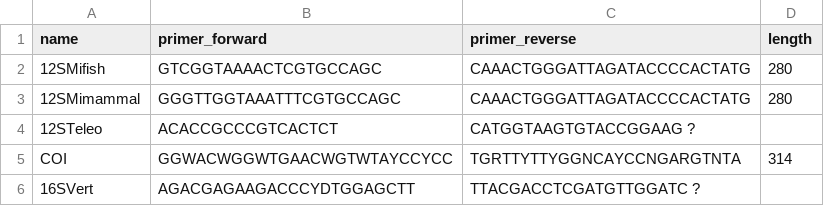
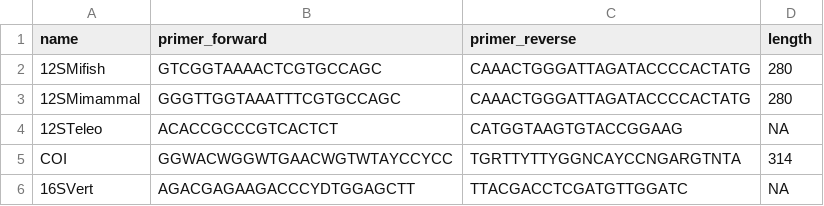
Before and after one commit to Enorya/Phylo-tree_eDNA, a TSV file: list_primers.tsv, drawn as a sheet.

Commit message:
Update primer list

```diff
--- a/list_primers.tsv
+++ b/list_primers.tsv
@@ -3,4 +3,4 @@ name	primer_forward	primer_reverse	length
 12SMimammal	GGGTTGGTAAATTTCGTGCCAGC	CAAACTGGGATTAGATACCCCACTATG	280
-12STeleo	ACACCGCCCGTCACTCT	CATGGTAAGTGTACCGGAAG  ?
+12STeleo	ACACCGCCCGTCACTCT	CATGGTAAGTGTACCGGAAG	NA
 COI	GGWACWGGWTGAACWGTWTAYCCYCC	TGRTTYTTYGGNCAYCCNGARGTNTA	314
-16SVert	AGACGAGAAGACCCYDTGGAGCTT	TTACGACCTCGATGTTGGATC  ?
+16SVert	AGACGAGAAGACCCYDTGGAGCTT	TTACGACCTCGATGTTGGATC	NA
```
